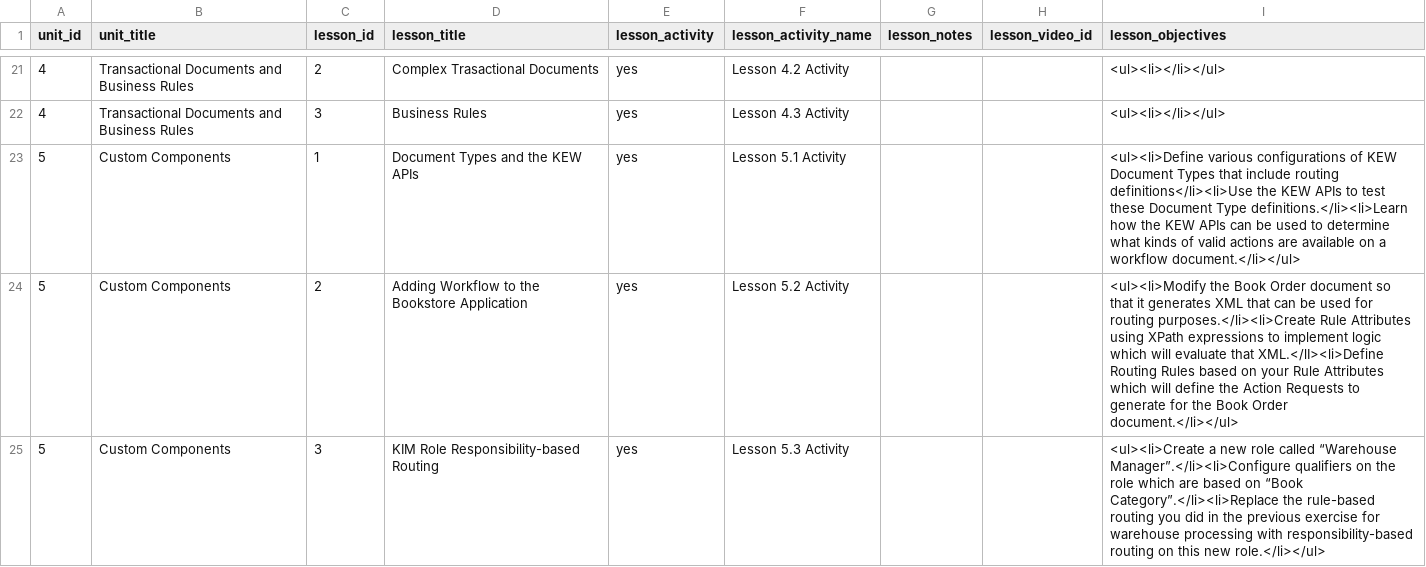
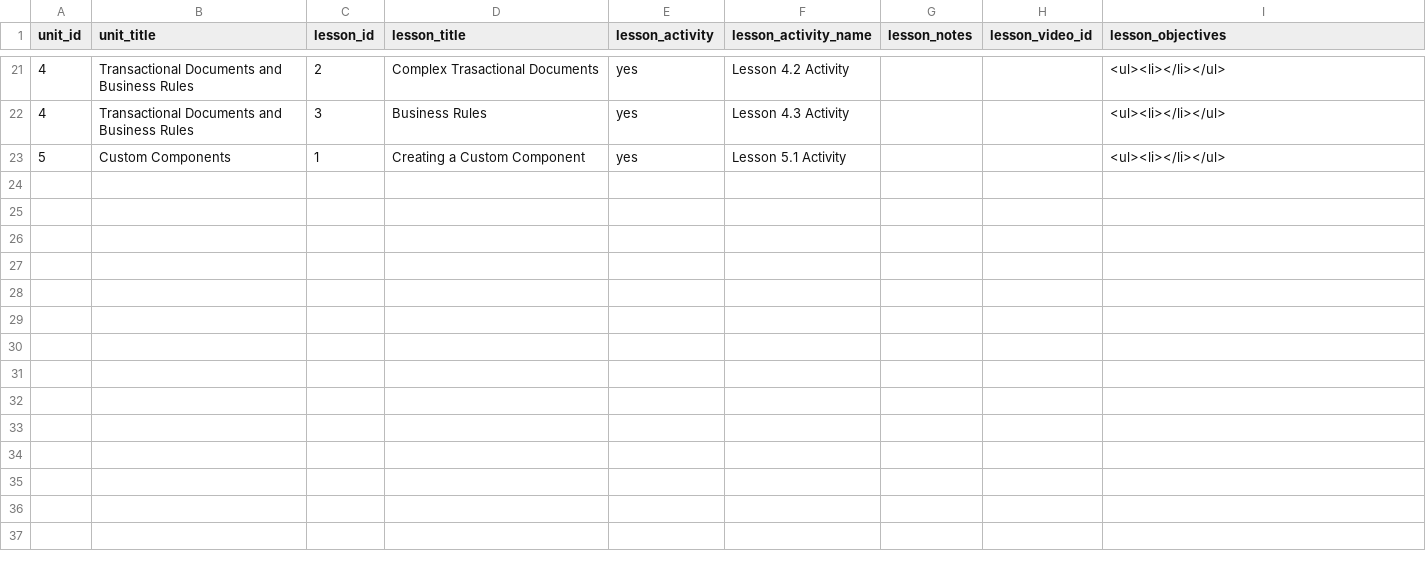
Before and after one commit to leo-at-rsmart/shiny-octo-batman, a CSV file: data/lesson.csv, drawn as a sheet; only a part is shown, gaps mark what is left out.

```diff
--- a/data/lesson.csv
+++ b/data/lesson.csv
@@ -22,4 +22,2 @@ unit_id,unit_title,lesson_id,lesson_title,lesson_activity,lesson_activity_name,l
 4,Transactional Documents and Business Rules,3,Business Rules,yes,Lesson 4.3 Activity,,,<ul><li></li></ul>
-5,Custom Components,1,Document Types and the KEW APIs,yes,Lesson 5.1 Activity,,,<ul><li>Define various configurations of KEW Document Types that include routing definitions</li><li>Use the KEW APIs to test these Document Type definitions.</li><li>Learn how the KEW APIs can be used to determine what kinds of valid actions are available on a workflow document.</li></ul>
-5,Custom Components,2,Adding Workflow to the Bookstore Application,yes,Lesson 5.2 Activity,,,<ul><li>Modify the Book Order document so that it generates XML that can be used for routing purposes.</li><li>Create Rule Attributes using XPath expressions to implement logic which will evaluate that XML.</lI><li>Define Routing Rules based on your Rule Attributes which will define the Action Requests to generate for the Book Order document.</li></ul>
-5,Custom Components,3,KIM Role Responsibility-based Routing,yes,Lesson 5.3 Activity,,,<ul><li>Create a new role called “Warehouse Manager”.</li><li>Configure qualifiers on the role which are based on “Book Category”.</li><li>Replace the rule-based routing you did in the previous exercise for warehouse processing with responsibility-based routing on this new role.</li></ul>
+5,Custom Components,1,Creating a Custom Component,yes,Lesson 5.1 Activity,,,<ul><li></li></ul>
```
Also changed, not shown: data/unit.csv, 3 other files.
